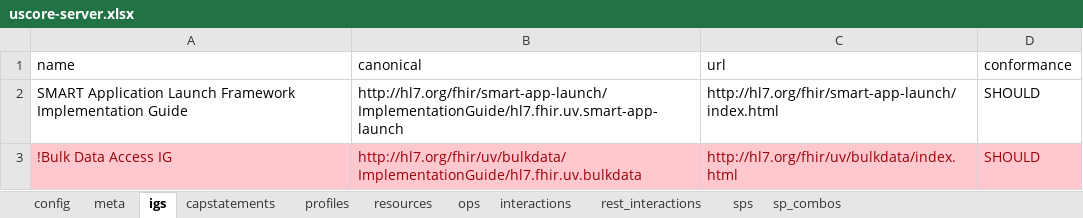
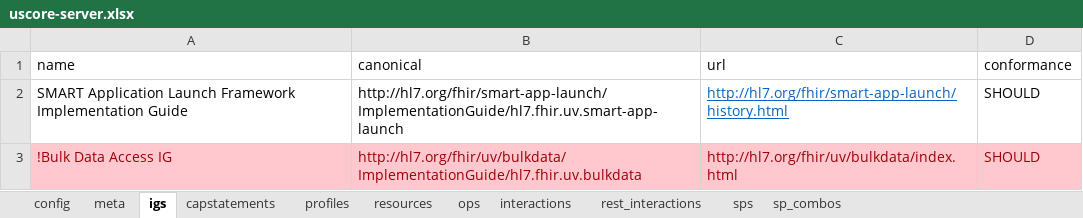
Before and after one commit to HL7/US-Core, an Excel workbook: input/resources_spreadsheets/uscore-server.xlsx, sheet igs, drawn as a sheet; values as stored, in another font and other column widths than the file's, no borders; the diff names each change by its address in the sheet, - before the commit and + after, or states it on an @@ line.

Commit message:
Improve docref documentation FHIR-38746, Specify $docref's operates on DocumentReference endpoint FHIR-38658, Update $docref type input to multiple Codings FHIR-37894, Remove comment in $docref FHIR-38686

```diff
--- a/input/resources_spreadsheets/uscore-server.xlsx (sheet igs)
+++ b/input/resources_spreadsheets/uscore-server.xlsx (sheet igs)
-C2 (url): http://hl7.org/fhir/smart-app-launch/index.html
+C2 (url): http://hl7.org/fhir/smart-app-launch/history.html
@@ C2 underline: off → on, text colour: black → #0563C1 @@
```
Also changed, not shown: sheet sps, sheet resources, sheet profiles, input/resources_spreadsheets/uscore-client.xlsx, 21 other files.
